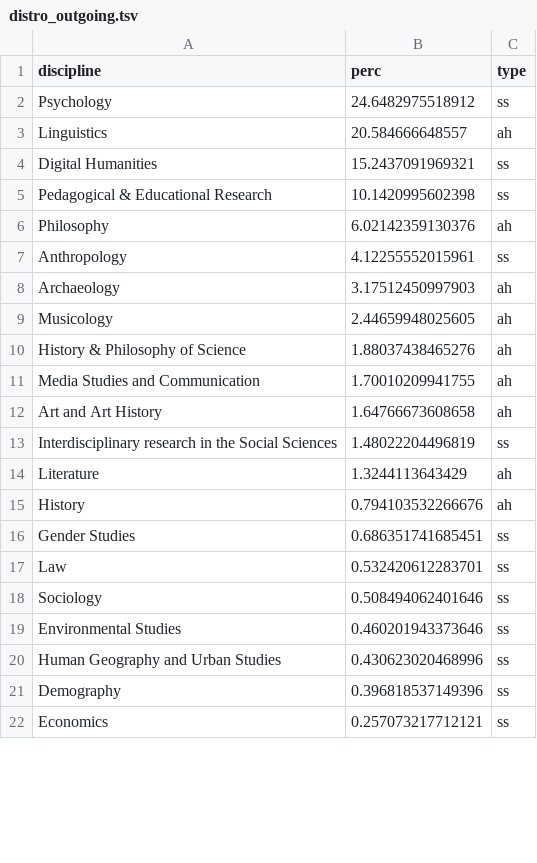
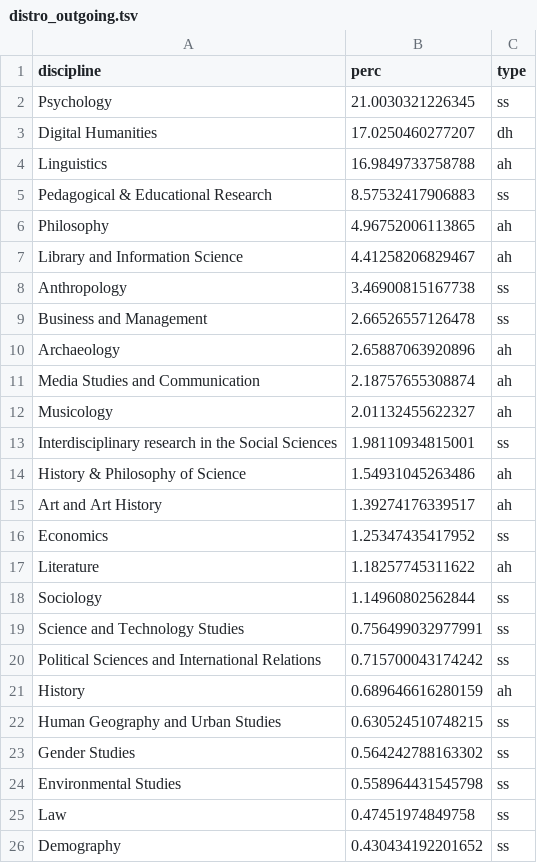
Before and after one commit to dhjournals/list, a TSV file: data/citations/dimensions/distro_outgoing.tsv, drawn as a sheet; only a part is shown; the diff covers the shown part only.

```diff
--- a/data/citations/dimensions/distro_outgoing.tsv
+++ b/data/citations/dimensions/distro_outgoing.tsv
@@ -1,22 +1,26 @@
 discipline	perc	type
-Psychology	24.6482975518912	ss
-Linguistics	20.584666648557	ah
-Digital Humanities	15.2437091969321	ss
-Pedagogical & Educational Research	10.1420995602398	ss
-Philosophy	6.02142359130376	ah
-Anthropology	4.12255552015961	ss
-Archaeology	3.17512450997903	ah
-Musicology	2.44659948025605	ah
-History & Philosophy of Science	1.88037438465276	ah
-Media Studies and Communication	1.70010209941755	ah
-Art and Art History	1.64766673608658	ah
-Interdisciplinary research in the Social Sciences	1.48022204496819	ss
-Literature	1.3244113643429	ah
-History	0.794103532266676	ah
-Gender Studies	0.686351741685451	ss
-Law	0.532420612283701	ss
-Sociology	0.508494062401646	ss
-Environmental Studies	0.460201943373646	ss
-Human Geography and Urban Studies	0.430623020468996	ss
-Demography	0.396818537149396	ss
-Economics	0.257073217712121	ss
+Psychology	21.0030321226345	ss
+Digital Humanities	17.0250460277207	dh
+Linguistics	16.9849733758788	ah
+Pedagogical & Educational Research	8.57532417906883	ss
+Philosophy	4.96752006113865	ah
+Library and Information Science	4.41258206829467	ah
+Anthropology	3.46900815167738	ss
+Business and Management	2.66526557126478	ss
+Archaeology	2.65887063920896	ah
+Media Studies and Communication	2.18757655308874	ah
+Musicology	2.01132455622327	ah
+Interdisciplinary research in the Social Sciences	1.98110934815001	ss
+History & Philosophy of Science	1.54931045263486	ah
+Art and Art History	1.39274176339517	ah
+Economics	1.25347435417952	ss
+Literature	1.18257745311622	ah
+Sociology	1.14960802562844	ss
+Science and Technology Studies	0.756499032977991	ss
+Political Sciences and International Relations	0.715700043174242	ss
+History	0.689646616280159	ah
+Human Geography and Urban Studies	0.630524510748215	ss
+Gender Studies	0.564242788163302	ss
+Environmental Studies	0.558964431545798	ss
+Law	0.47451974849758	ss
+Demography	0.430434192201652	ss
```
Also changed, not shown: 2 added rows, 6 removed rows and 4 edited cells elsewhere in this file, data/citations/dimensions/distro_ingoing.tsv, data/citations/dimensions/distro_ingoing_all.tsv, 30 other files.
